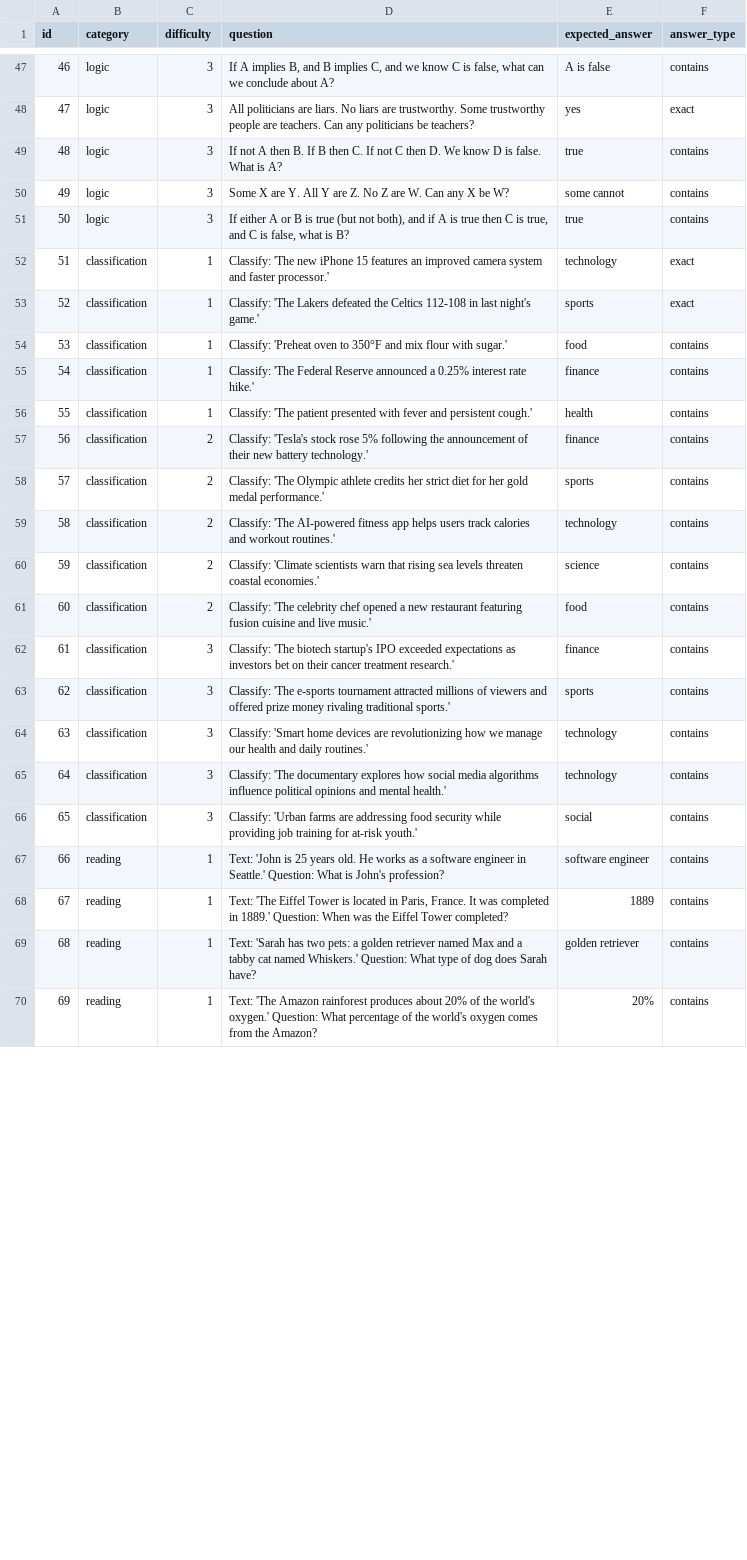
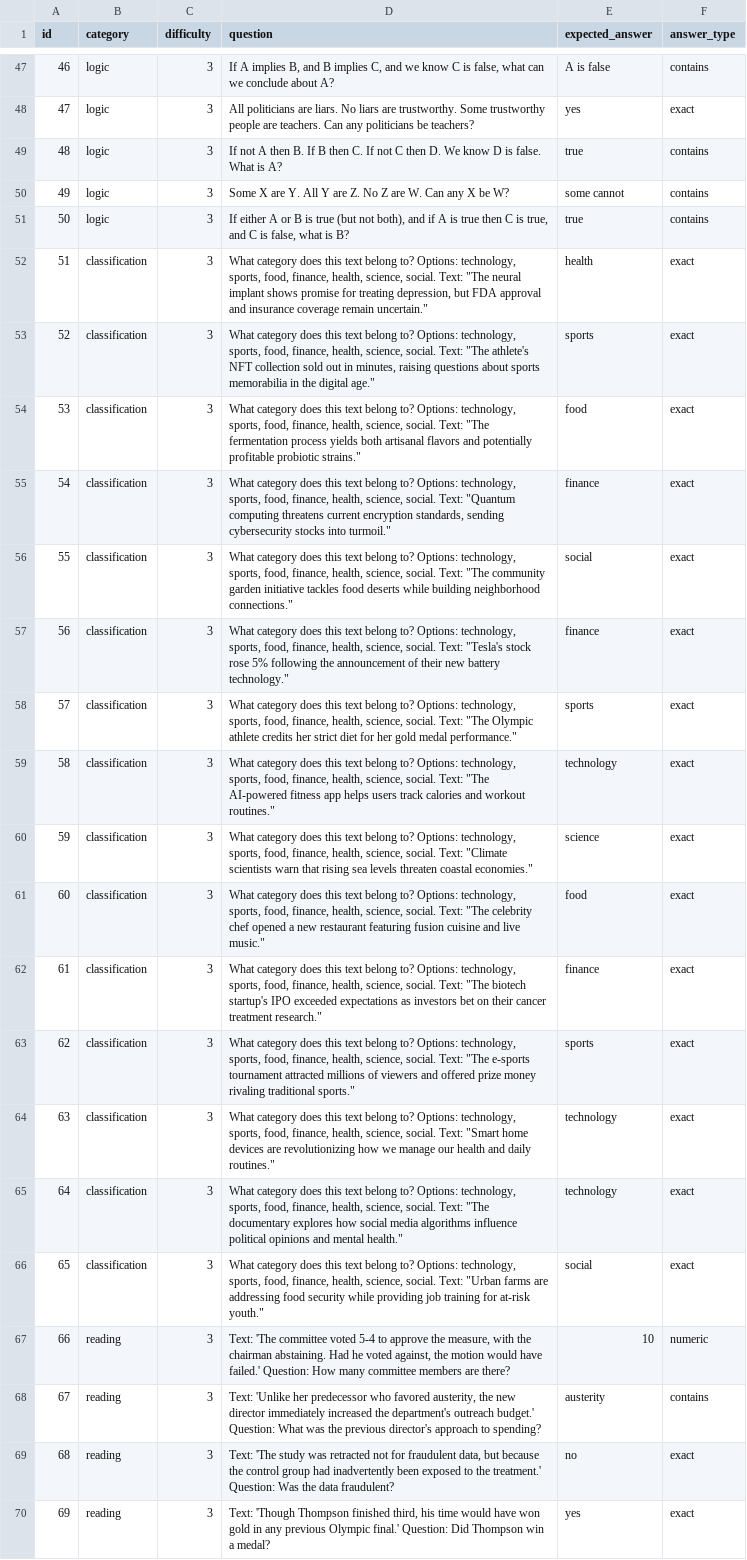
Before and after one commit to bensaNiv/project6-prompt-engineering-research, a CSV file: data/test_cases.csv, drawn as a sheet; only a part is shown, gaps mark what is left out; the diff covers the shown part only; the diff names each change by its address in the sheet, - before the commit and + after, or states it on an @@ line.

Commit message:
Runing for the first time

```diff
--- a/data/test_cases.csv
+++ b/data/test_cases.csv
-C52:C56 (difficulty): 1
+C52:C56 (difficulty): 3
-D52 (question): Classify: 'The new iPhone 15 features an improved camera system and faster processor.'
+D52 (question): What category does this text belong to? Options: technology, sports, food, finance, health, science, social. Text: "The neural implant shows promise for treating depression, but FDA approval and insurance coverage remain uncertain."
-E52 (expected_answer): technology
+E52 (expected_answer): health
-D53 (question): Classify: 'The Lakers defeated the Celtics 112-108 in last night's game.'
+D53 (question): What category does this text belong to? Options: technology, sports, food, finance, health, science, social. Text: "The athlete's NFT collection sold out in minutes, raising questions about sports memorabilia in the digital age."
-D54 (question): Classify: 'Preheat oven to 350°F and mix flour with sugar.'
+D54 (question): What category does this text belong to? Options: technology, sports, food, finance, health, science, social. Text: "The fermentation process yields both artisanal flavors and potentially profitable probiotic strains."
-F54:F66 (answer_type): contains
+F54:F66 (answer_type): exact
-D55 (question): Classify: 'The Federal Reserve announced a 0.25% interest rate hike.'
+D55 (question): What category does this text belong to? Options: technology, sports, food, finance, health, science, social. Text: "Quantum computing threatens current encryption standards, sending cybersecurity stocks into turmoil."
-D56 (question): Classify: 'The patient presented with fever and persistent cough.'
+D56 (question): What category does this text belong to? Options: technology, sports, food, finance, health, science, social. Text: "The community garden initiative tackles food deserts while building neighborhood connections."
-E56 (expected_answer): health
+E56 (expected_answer): social
-C57:C61 (difficulty): 2
+C57:C61 (difficulty): 3
-D57 (question): Classify: 'Tesla's stock rose 5% following the announcement of their new battery technology.'
+D57 (question): What category does this text belong to? Options: technology, sports, food, finance, health, science, social. Text: "Tesla's stock rose 5% following the announcement of their new battery technology."
-D58 (question): Classify: 'The Olympic athlete credits her strict diet for her gold medal performance.'
+D58 (question): What category does this text belong to? Options: technology, sports, food, finance, health, science, social. Text: "The Olympic athlete credits her strict diet for her gold medal performance."
-D59 (question): Classify: 'The AI-powered fitness app helps users track calories and workout routines.'
+D59 (question): What category does this text belong to? Options: technology, sports, food, finance, health, science, social. Text: "The AI-powered fitness app helps users track calories and workout routines."
-D60 (question): Classify: 'Climate scientists warn that rising sea levels threaten coastal economies.'
+D60 (question): What category does this text belong to? Options: technology, sports, food, finance, health, science, social. Text: "Climate scientists warn that rising sea levels threaten coastal economies."
-D61 (question): Classify: 'The celebrity chef opened a new restaurant featuring fusion cuisine and live music.'
+D61 (question): What category does this text belong to? Options: technology, sports, food, finance, health, science, social. Text: "The celebrity chef opened a new restaurant featuring fusion cuisine and live music."
-D62 (question): Classify: 'The biotech startup's IPO exceeded expectations as investors bet on their cancer treatment research.'
+D62 (question): What category does this text belong to? Options: technology, sports, food, finance, health, science, social. Text: "The biotech startup's IPO exceeded expectations as investors bet on their cancer treatment research."
-D63 (question): Classify: 'The e-sports tournament attracted millions of viewers and offered prize money rivaling traditional sports.'
+D63 (question): What category does this text belong to? Options: technology, sports, food, finance, health, science, social. Text: "The e-sports tournament attracted millions of viewers and offered prize money rivaling traditional sports."
-D64 (question): Classify: 'Smart home devices are revolutionizing how we manage our health and daily routines.'
+D64 (question): What category does this text belong to? Options: technology, sports, food, finance, health, science, social. Text: "Smart home devices are revolutionizing how we manage our health and daily routines."
-D65 (question): Classify: 'The documentary explores how social media algorithms influence political opinions and mental health.'
+D65 (question): What category does this text belong to? Options: technology, sports, food, finance, health, science, social. Text: "The documentary explores how social media algorithms influence political opinions and mental health."
-D66 (question): Classify: 'Urban farms are addressing food security while providing job training for at-risk youth.'
+D66 (question): What category does this text belong to? Options: technology, sports, food, finance, health, science, social. Text: "Urban farms are addressing food security while providing job training for at-risk youth."
-C67:C70 (difficulty): 1
+C67:C70 (difficulty): 3
-D67 (question): Text: 'John is 25 years old. He works as a software engineer in Seattle.' Question: What is John's profession?
+D67 (question): Text: 'The committee voted 5-4 to approve the measure, with the chairman abstaining. Had he voted against, the motion would have failed.' Question: How many committee members are there?
-E67 (expected_answer): software engineer
+E67 (expected_answer): 10
-F67 (answer_type): contains
+F67 (answer_type): numeric
-D68 (question): Text: 'The Eiffel Tower is located in Paris, France. It was completed in 1889.' Question: When was the Eiffel Tower completed?
+D68 (question): Text: 'Unlike her predecessor who favored austerity, the new director immediately increased the department's outreach budget.' Question: What was the previous director's approach to spending?
-E68 (expected_answer): 1889
+E68 (expected_answer): austerity
-D69 (question): Text: 'Sarah has two pets: a golden retriever named Max and a tabby cat named Whiskers.' Question: What type of dog does Sarah have?
+D69 (question): Text: 'The study was retracted not for fraudulent data, but because the control group had inadvertently been exposed to the treatment.' Question: Was the data fraudulent?
-E69 (expected_answer): golden retriever
+E69 (expected_answer): no
-F69:F70 (answer_type): contains
+F69:F70 (answer_type): exact
-D70 (question): Text: 'The Amazon rainforest produces about 20% of the world's oxygen.' Question: What percentage of the world's oxygen comes from the Amazon?
+D70 (question): Text: 'Though Thompson finished third, his time would have won gold in any previous Olympic final.' Question: Did Thompson win a medal?
-E70 (expected_answer): 20%
+E70 (expected_answer): yes
```
Also changed, not shown: 110 edited cells elsewhere in this file, results/baseline_results.csv, results/raw/baseline_results.csv, 6 other files.
